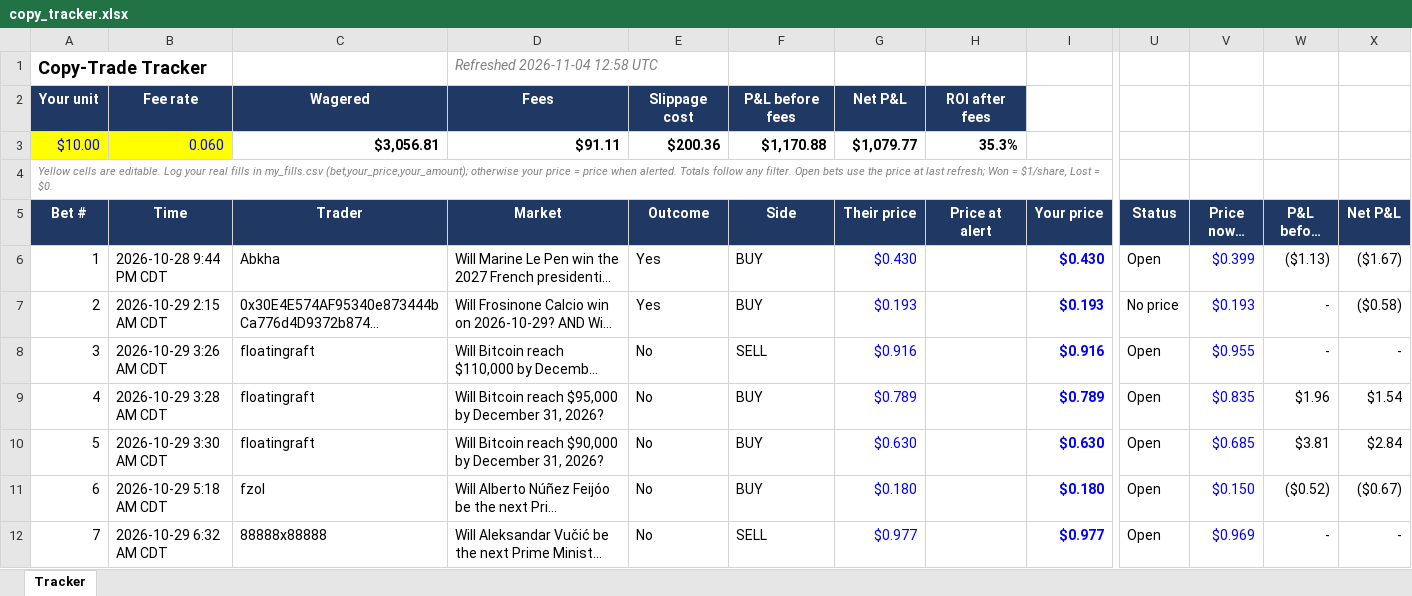
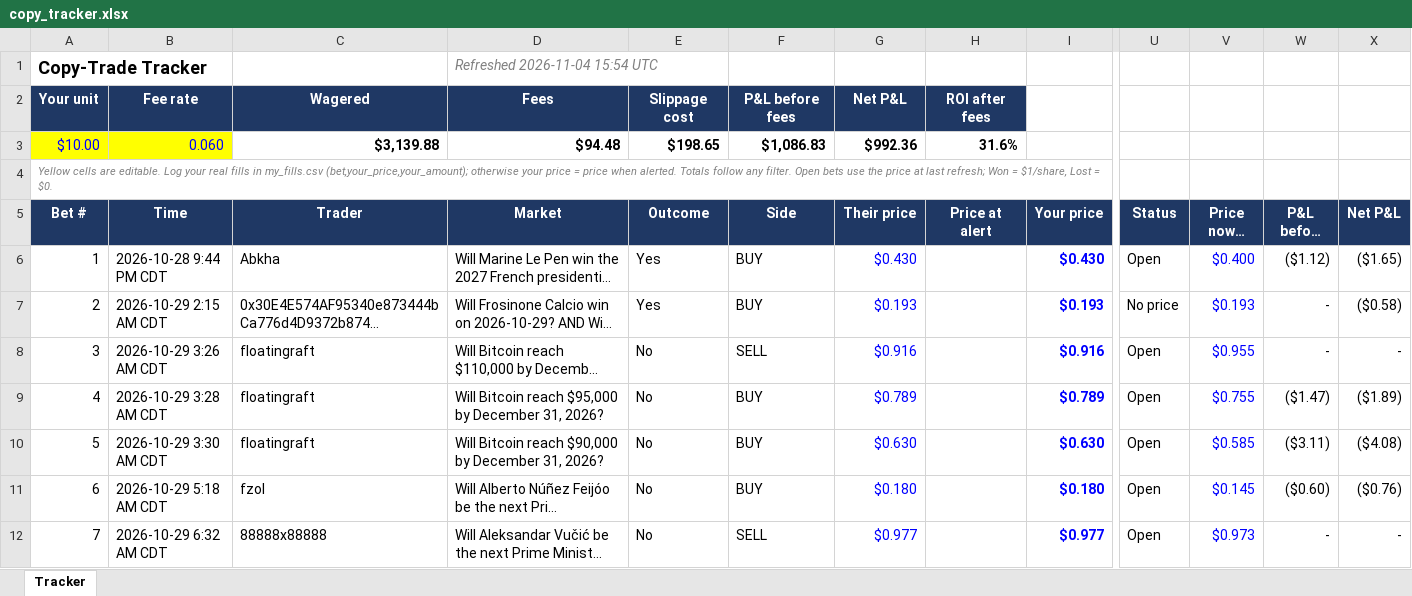
Before and after one commit to domc47/bethub, an Excel workbook: copy_tracker.xlsx, sheet Tracker, drawn as a sheet; only a part is shown, gaps mark what is left out; long unchanged cells end in …; values as stored, in another font and other column widths than the file's, no borders; charts and pictures not drawn; the diff covers the shown part only; the diff names each change by its address in the sheet, - before the commit and + after, or states it on an @@ line.

```diff
--- a/copy_tracker.xlsx (sheet Tracker)
+++ b/copy_tracker.xlsx (sheet Tracker)
-D1 (Market): Refreshed 2026-11-04 12:58 UTC
+D1 (Market): Refreshed 2026-11-04 15:54 UTC
-C3 (Trader): $3,056.81
+C3 (Trader): $3,139.88
-D3 (Market): $91.11
+D3 (Market): $94.48
-E3 (Outcome): $200.36
+E3 (Outcome): $198.65
-F3 (Side): $1,170.88
+F3 (Side): $1,086.83
-G3 (Their price): $1,079.77
+G3 (Their price): $992.36
-H3 (Price at alert): 35.3%
+H3 (Price at alert): 31.6%
-V6 (Price now / final): $0.399
+V6 (Price now / final): $0.400
-W6 (P&L before fees): ($1.13)
+W6 (P&L before fees): ($1.12)
-X6 (Net P&L): ($1.67)
+X6 (Net P&L): ($1.65)
-V9 (Price now / final): $0.835
+V9 (Price now / final): $0.755
-W9 (P&L before fees): $1.96
+W9 (P&L before fees): ($1.47)
-X9 (Net P&L): $1.54
+X9 (Net P&L): ($1.89)
-V10 (Price now / final): $0.685
+V10 (Price now / final): $0.585
-W10 (P&L before fees): $3.81
+W10 (P&L before fees): ($3.11)
-X10 (Net P&L): $2.84
+X10 (Net P&L): ($4.08)
-V11 (Price now / final): $0.150
+V11 (Price now / final): $0.145
-W11 (P&L before fees): ($0.52)
+W11 (P&L before fees): ($0.60)
-X11 (Net P&L): ($0.67)
+X11 (Net P&L): ($0.76)
-V12 (Price now / final): $0.969
+V12 (Price now / final): $0.973
```
Also changed, not shown: 5 added rows and 58 edited cells elsewhere in this sheet, hidden cells.
